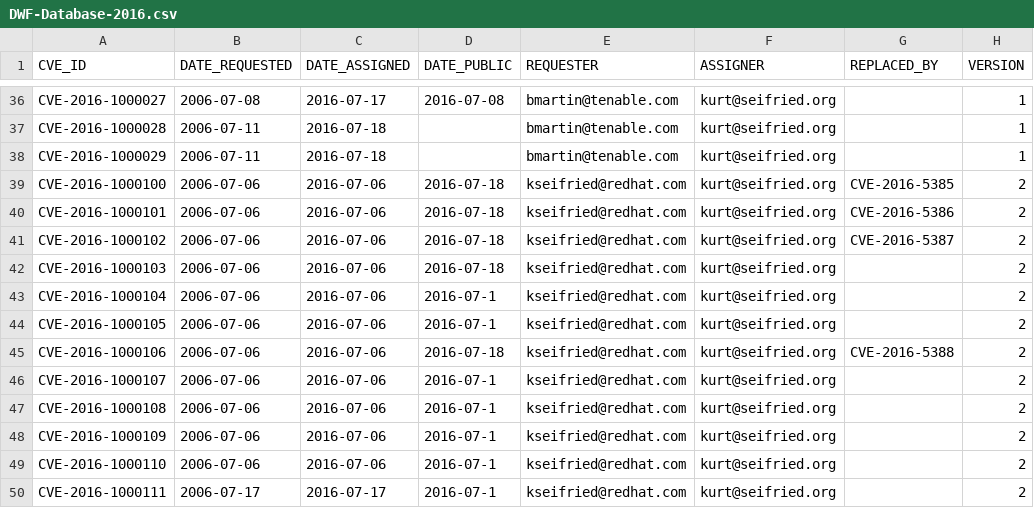
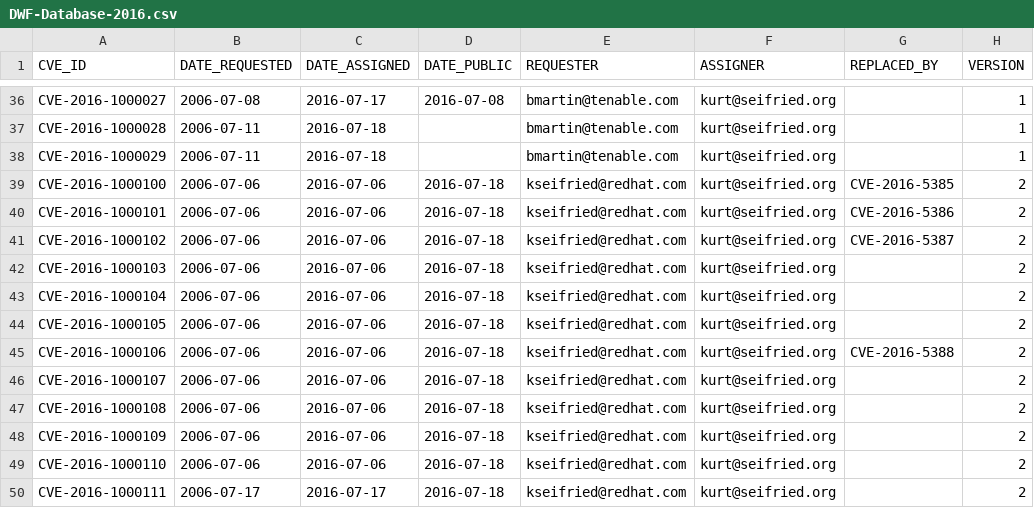
Before and after one commit to mscherer/DWF-Database, a CSV file: DWF-Database-2016.csv, drawn as a sheet; only a part is shown, gaps mark what is left out; the diff names each change by its address in the sheet, - before the commit and + after, or states it on an @@ line.

Commit message:
corrected typo

```diff
--- a/DWF-Database-2016.csv
+++ b/DWF-Database-2016.csv
-D43:D44 (DATE_PUBLIC): 2016-07-1
+D43:D44 (DATE_PUBLIC): 2016-07-18
-D46:D50 (DATE_PUBLIC): 2016-07-1
+D46:D50 (DATE_PUBLIC): 2016-07-18
```
